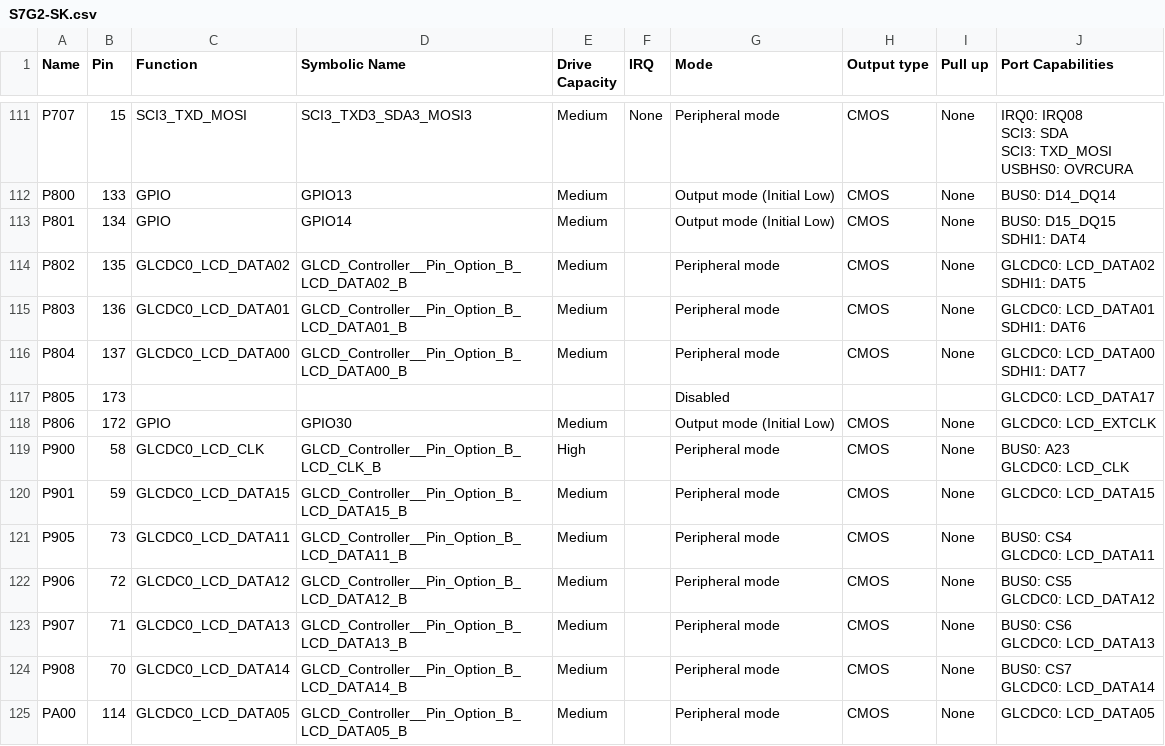
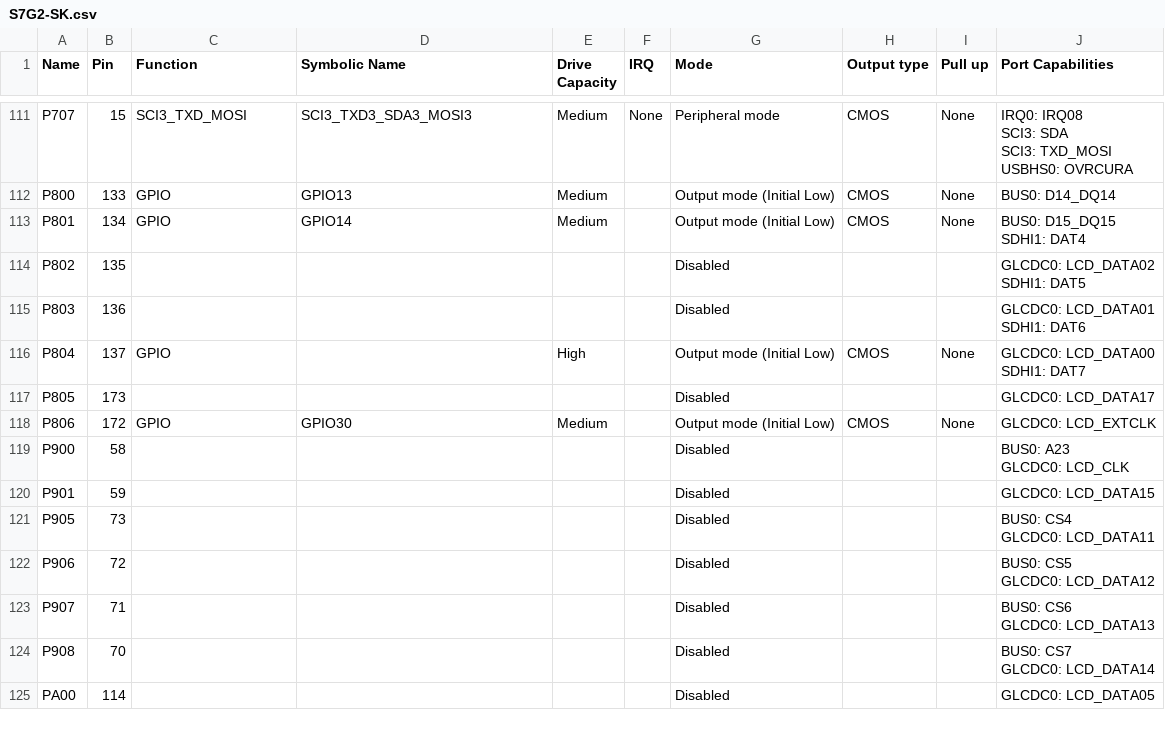
Before and after one commit to NYUAD-LabOps/Titan, a CSV file: Titan/synergy_cfg/ssp_cfg/bsp/S7G2-SK.csv, drawn as a sheet; only a part is shown, gaps mark what is left out; the diff covers the shown part only.

```diff
--- a/Titan/synergy_cfg/ssp_cfg/bsp/S7G2-SK.csv
+++ b/Titan/synergy_cfg/ssp_cfg/bsp/S7G2-SK.csv
@@ -523,21 +523,21 @@ USBHS0: OVRCURA"
 SDHI1: DAT4"
-"P802","135","GLCDC0_LCD_DATA02","GLCD_Controller__Pin_Option_B_LCD_DATA02_B","Medium","","Peripheral mode","CMOS","None","GLCDC0: LCD_DATA02
-SDHI1: DAT5"
-"P803","136","GLCDC0_LCD_DATA01","GLCD_Controller__Pin_Option_B_LCD_DATA01_B","Medium","","Peripheral mode","CMOS","None","GLCDC0: LCD_DATA01
-SDHI1: DAT6"
-"P804","137","GLCDC0_LCD_DATA00","GLCD_Controller__Pin_Option_B_LCD_DATA00_B","Medium","","Peripheral mode","CMOS","None","GLCDC0: LCD_DATA00
-SDHI1: DAT7"
+"P802","135","","","","","Disabled","","","GLCDC0: LCD_DATA02
+SDHI1: DAT5"
+"P803","136","","","","","Disabled","","","GLCDC0: LCD_DATA01
+SDHI1: DAT6"
+"P804","137","GPIO","","High","","Output mode (Initial Low)","CMOS","None","GLCDC0: LCD_DATA00
+SDHI1: DAT7"
 "P805","173","","","","","Disabled","","","GLCDC0: LCD_DATA17"
 "P806","172","GPIO","GPIO30","Medium","","Output mode (Initial Low)","CMOS","None","GLCDC0: LCD_EXTCLK"
-"P900","58","GLCDC0_LCD_CLK","GLCD_Controller__Pin_Option_B_LCD_CLK_B","High","","Peripheral mode","CMOS","None","BUS0: A23
-GLCDC0: LCD_CLK"
-"P901","59","GLCDC0_LCD_DATA15","GLCD_Controller__Pin_Option_B_LCD_DATA15_B","Medium","","Peripheral mode","CMOS","None","GLCDC0: LCD_DATA15"
-"P905","73","GLCDC0_LCD_DATA11","GLCD_Controller__Pin_Option_B_LCD_DATA11_B","Medium","","Peripheral mode","CMOS","None","BUS0: CS4
-GLCDC0: LCD_DATA11"
-"P906","72","GLCDC0_LCD_DATA12","GLCD_Controller__Pin_Option_B_LCD_DATA12_B","Medium","","Peripheral mode","CMOS","None","BUS0: CS5
-GLCDC0: LCD_DATA12"
-"P907","71","GLCDC0_LCD_DATA13","GLCD_Controller__Pin_Option_B_LCD_DATA13_B","Medium","","Peripheral mode","CMOS","None","BUS0: CS6
-GLCDC0: LCD_DATA13"
-"P908","70","GLCDC0_LCD_DATA14","GLCD_Controller__Pin_Option_B_LCD_DATA14_B","Medium","","Peripheral mode","CMOS","None","BUS0: CS7
-GLCDC0: LCD_DATA14"
-"PA00","114","GLCDC0_LCD_DATA05","GLCD_Controller__Pin_Option_B_LCD_DATA05_B","Medium","","Peripheral mode","CMOS","None","GLCDC0: LCD_DATA05"
+"P900","58","","","","","Disabled","","","BUS0: A23
+GLCDC0: LCD_CLK"
+"P901","59","","","","","Disabled","","","GLCDC0: LCD_DATA15"
+"P905","73","","","","","Disabled","","","BUS0: CS4
+GLCDC0: LCD_DATA11"
+"P906","72","","","","","Disabled","","","BUS0: CS5
+GLCDC0: LCD_DATA12"
+"P907","71","","","","","Disabled","","","BUS0: CS6
+GLCDC0: LCD_DATA13"
+"P908","70","","","","","Disabled","","","BUS0: CS7
+GLCDC0: LCD_DATA14"
+"PA00","114","","","","","Disabled","","","GLCDC0: LCD_DATA05"
```
Also changed, not shown: 76 edited cells elsewhere in this file, 21 other files.
